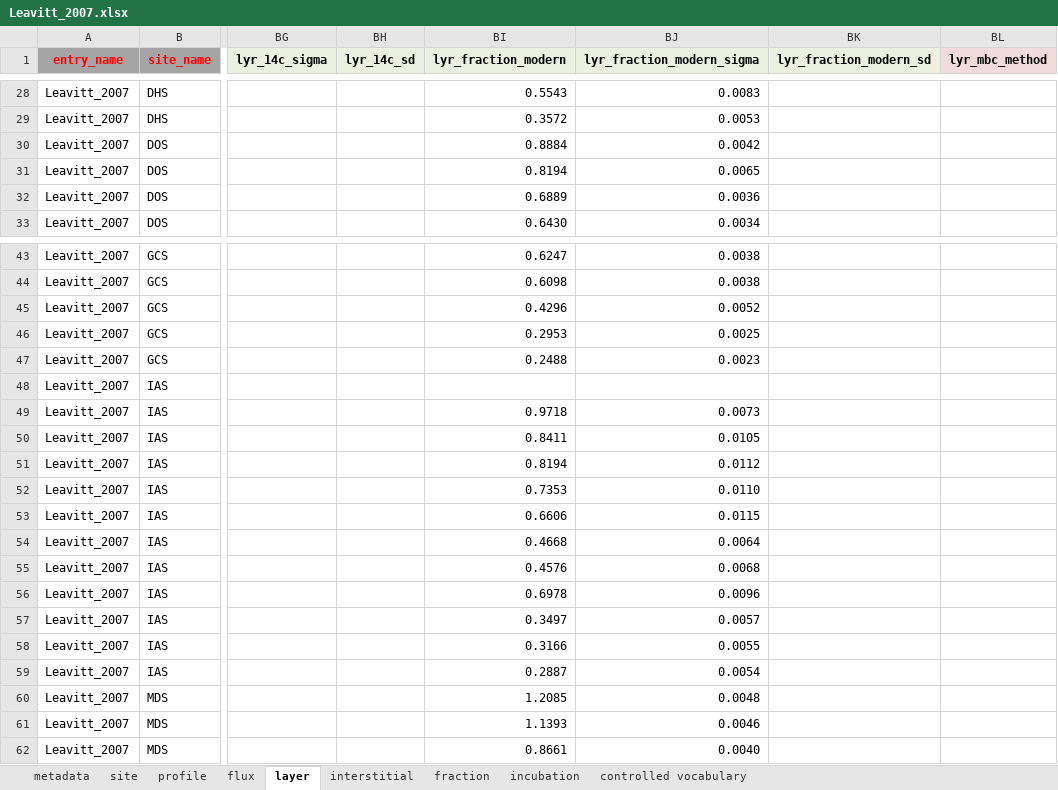
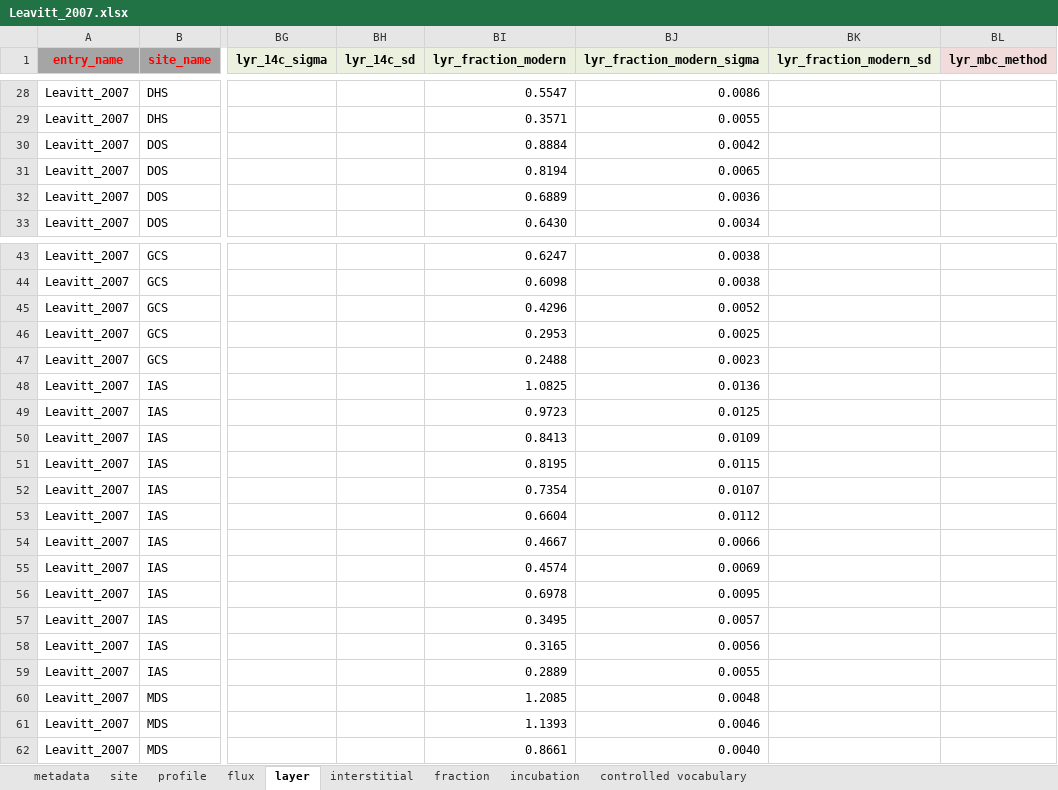
Before and after one commit to SophievF/ISRaD, an Excel workbook: ISRaD_data_files/Leavitt_2007.xlsx, sheet layer, drawn as a sheet; only a part is shown, gaps mark what is left out; values as stored, in another font and other column widths than the file's, no borders; the diff covers the shown part only; the diff names each change by its address in the sheet, - before the commit and + after, or states it on an @@ line.

```diff
--- a/ISRaD_data_files/Leavitt_2007.xlsx (sheet layer)
+++ b/ISRaD_data_files/Leavitt_2007.xlsx (sheet layer)
-BI28 (lyr_fraction_modern): 0.5543
+BI28 (lyr_fraction_modern): 0.5547
-BJ28 (lyr_fraction_modern_sigma): 0.0083
+BJ28 (lyr_fraction_modern_sigma): 0.0086
-BI29 (lyr_fraction_modern): 0.3572
+BI29 (lyr_fraction_modern): 0.3571
-BJ29 (lyr_fraction_modern_sigma): 0.0053
+BJ29 (lyr_fraction_modern_sigma): 0.0055
-BI48 (lyr_fraction_modern): (empty)
+BI48 (lyr_fraction_modern): 1.0825
-BJ48 (lyr_fraction_modern_sigma): (empty)
+BJ48 (lyr_fraction_modern_sigma): 0.0136
-BI49 (lyr_fraction_modern): 0.9718
+BI49 (lyr_fraction_modern): 0.9723
-BJ49 (lyr_fraction_modern_sigma): 0.0073
+BJ49 (lyr_fraction_modern_sigma): 0.0125
-BI50 (lyr_fraction_modern): 0.8411
+BI50 (lyr_fraction_modern): 0.8413
-BJ50 (lyr_fraction_modern_sigma): 0.0105
+BJ50 (lyr_fraction_modern_sigma): 0.0109
-BI51 (lyr_fraction_modern): 0.8194
+BI51 (lyr_fraction_modern): 0.8195
-BJ51 (lyr_fraction_modern_sigma): 0.0112
+BJ51 (lyr_fraction_modern_sigma): 0.0115
-BI52 (lyr_fraction_modern): 0.7353
+BI52 (lyr_fraction_modern): 0.7354
-BJ52 (lyr_fraction_modern_sigma): 0.0110
+BJ52 (lyr_fraction_modern_sigma): 0.0107
-BI53 (lyr_fraction_modern): 0.6606
+BI53 (lyr_fraction_modern): 0.6604
-BJ53 (lyr_fraction_modern_sigma): 0.0115
+BJ53 (lyr_fraction_modern_sigma): 0.0112
-BI54 (lyr_fraction_modern): 0.4668
+BI54 (lyr_fraction_modern): 0.4667
-BJ54 (lyr_fraction_modern_sigma): 0.0064
+BJ54 (lyr_fraction_modern_sigma): 0.0066
-BI55 (lyr_fraction_modern): 0.4576
+BI55 (lyr_fraction_modern): 0.4574
-BJ55 (lyr_fraction_modern_sigma): 0.0068
+BJ55 (lyr_fraction_modern_sigma): 0.0069
-BJ56 (lyr_fraction_modern_sigma): 0.0096
+BJ56 (lyr_fraction_modern_sigma): 0.0095
-BI57 (lyr_fraction_modern): 0.3497
+BI57 (lyr_fraction_modern): 0.3495
-BI58 (lyr_fraction_modern): 0.3166
+BI58 (lyr_fraction_modern): 0.3165
-BJ58 (lyr_fraction_modern_sigma): 0.0055
+BJ58 (lyr_fraction_modern_sigma): 0.0056
-BI59 (lyr_fraction_modern): 0.2887
+BI59 (lyr_fraction_modern): 0.2889
-BJ59 (lyr_fraction_modern_sigma): 0.0054
+BJ59 (lyr_fraction_modern_sigma): 0.0055
```
Also changed, not shown: 44 edited cells elsewhere in this sheet, 12 other files.
